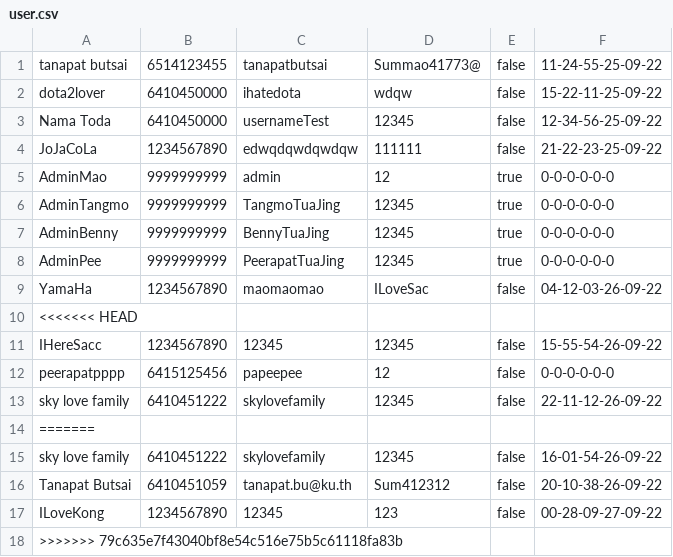
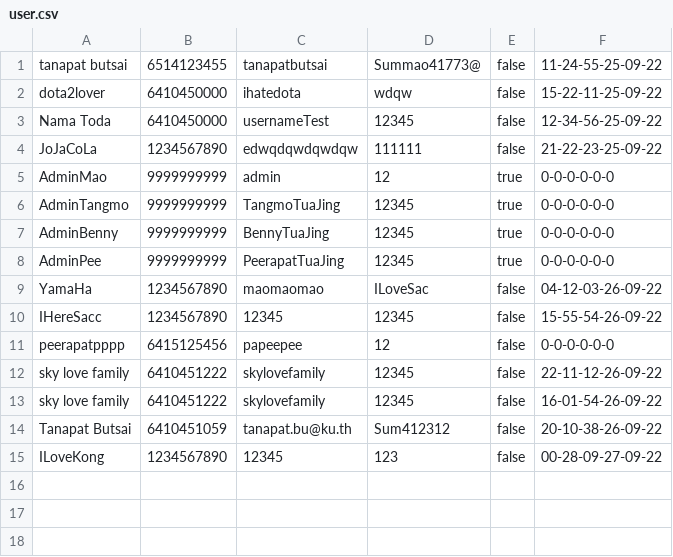
Before and after one commit to TanapatButsai/eieitest, a CSV file: data/user.csv, drawn as a sheet; the diff names each change by its address in the sheet, - before the commit and + after, or states it on an @@ line.

```diff
--- a/data/user.csv
+++ b/data/user.csv
-row 10: <<<<<<< HEAD
-row 14: =======
-row 18: >>>>>>> 79c635e7f43040bf8e54c516e75b5c61118fa83b
```
Also changed, not shown: 5 other files.
